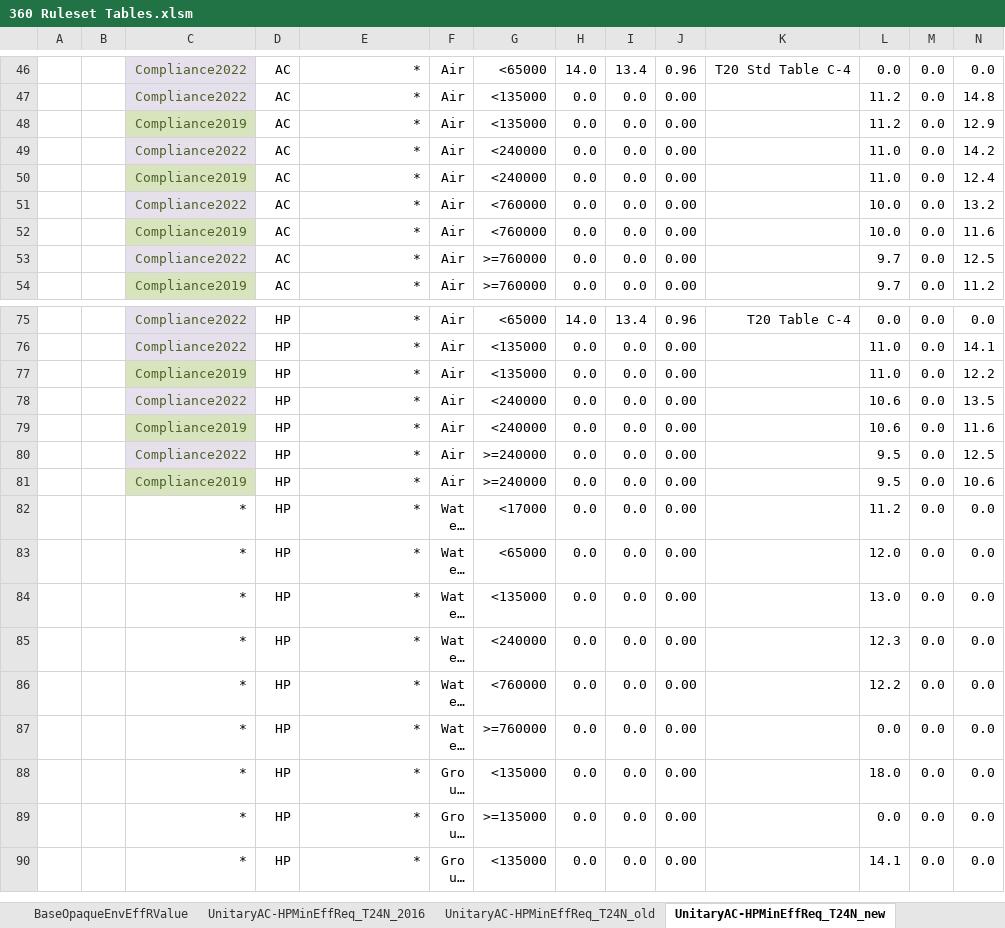
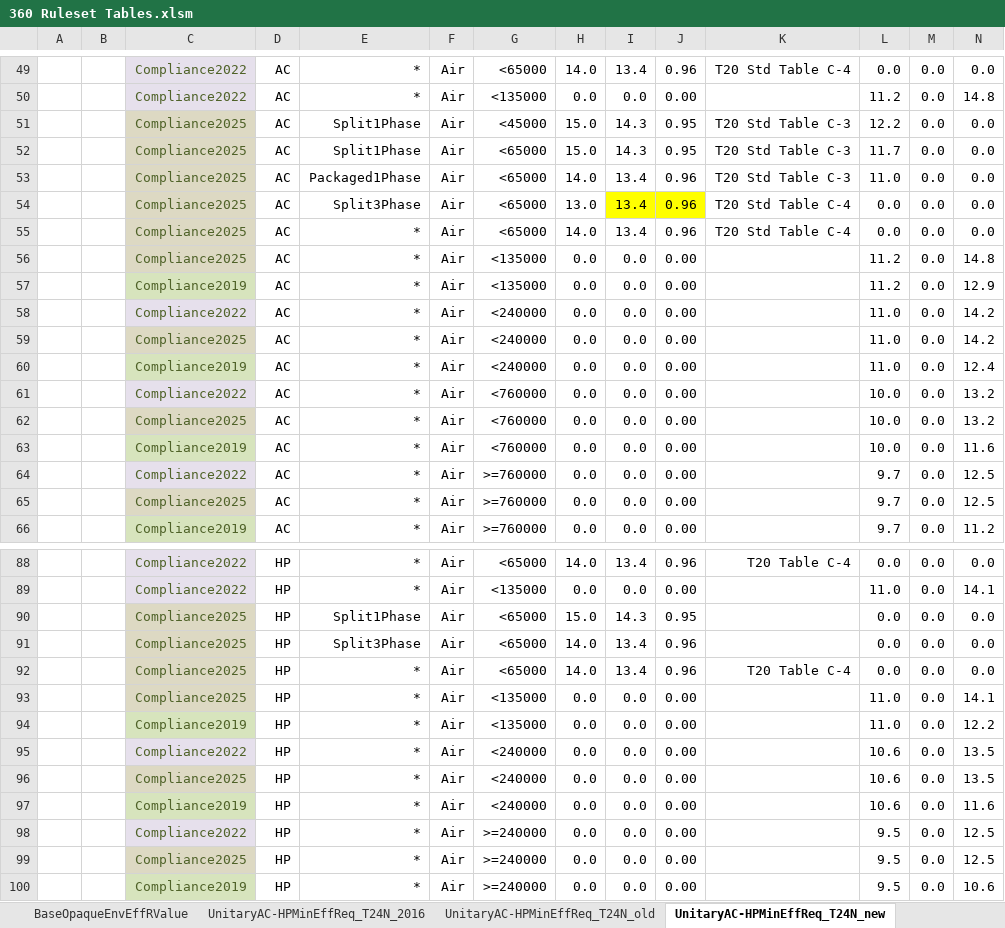
Before and after one commit to california-energy-commission/CBECC, an Excel workbook: Documentation/T24N/360 Ruleset Tables.xlsm, sheet UnitaryAC-HPMinEffReq_T24N_new, drawn as a sheet; only a part is shown, gaps mark what is left out; the shorter side is filled out with more unchanged rows; long unchanged cells end in …; values as stored, in another font and other column widths than the file's, no borders; conditional formats not drawn; rows hold the shown columns only; the diff covers the shown part only; the diff names each change by its address in the sheet, - before the commit and + after, or states it on an @@ line.

```diff
--- a/Documentation/T24N/360 Ruleset Tables.xlsm (sheet UnitaryAC-HPMinEffReq_T24N_new)
+++ b/Documentation/T24N/360 Ruleset Tables.xlsm (sheet UnitaryAC-HPMinEffReq_T24N_new)
+row 51:  |  | Compliance2025 | AC | Split1Phase | Air | <45000 | 15.0 | 14.3 | 0.95 | T20 Std Table C-3 | 12.2 | 0.0 | 0.0
+row 52:  |  | Compliance2025 | AC | Split1Phase | Air | <65000 | 15.0 | 14.3 | 0.95 | T20 Std Table C-3 | 11.7 | 0.0 | 0.0
+row 53:  |  | Compliance2025 | AC | Packaged1Phase | Air | <65000 | 14.0 | 13.4 | 0.96 | T20 Std Table C-3 | 11.0 | 0.0 | 0.0
+row 54:  |  | Compliance2025 | AC | Split3Phase | Air | <65000 | 13.0 | 13.4 | 0.96 | T20 Std Table C-4 | 0.0 | 0.0 | 0.0
+row 55:  |  | Compliance2025 | AC | * | Air | <65000 | 14.0 | 13.4 | 0.96 | T20 Std Table C-4 | 0.0 | 0.0 | 0.0
+row 56:  |  | Compliance2025 | AC | * | Air | <135000 | 0.0 | 0.0 | 0.00 |  | 11.2 | 0.0 | 14.8
+row 59:  |  | Compliance2025 | AC | * | Air | <240000 | 0.0 | 0.0 | 0.00 |  | 11.0 | 0.0 | 14.2
+row 62:  |  | Compliance2025 | AC | * | Air | <760000 | 0.0 | 0.0 | 0.00 |  | 10.0 | 0.0 | 13.2
+row 65:  |  | Compliance2025 | AC | * | Air | >=760000 | 0.0 | 0.0 | 0.00 |  | 9.7 | 0.0 | 12.5
+row 90:  |  | Compliance2025 | HP | Split1Phase | Air | <65000 | 15.0 | 14.3 | 0.95 |  | 0.0 | 0.0 | 0.0
+row 91:  |  | Compliance2025 | HP | Split3Phase | Air | <65000 | 14.0 | 13.4 | 0.96 |  | 0.0 | 0.0 | 0.0
+row 92:  |  | Compliance2025 | HP | * | Air | <65000 | 14.0 | 13.4 | 0.96 | T20 Table C-4 | 0.0 | 0.0 | 0.0
+row 93:  |  | Compliance2025 | HP | * | Air | <135000 | 0.0 | 0.0 | 0.00 |  | 11.0 | 0.0 | 14.1
+row 96:  |  | Compliance2025 | HP | * | Air | <240000 | 0.0 | 0.0 | 0.00 |  | 10.6 | 0.0 | 13.5
+row 99:  |  | Compliance2025 | HP | * | Air | >=240000 | 0.0 | 0.0 | 0.00 |  | 9.5 | 0.0 | 12.5
```
Also changed, not shown: 9 added rows elsewhere in this sheet, other sheet tabs, formulas that keep their value, charts or pictures.
